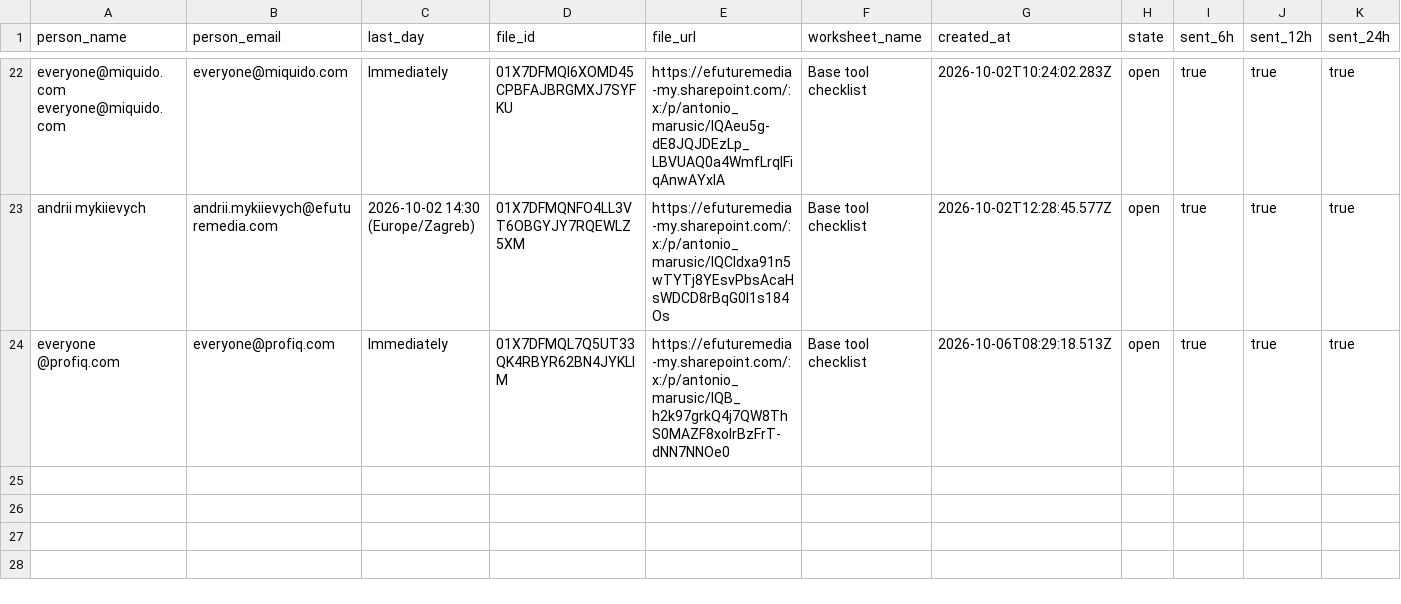
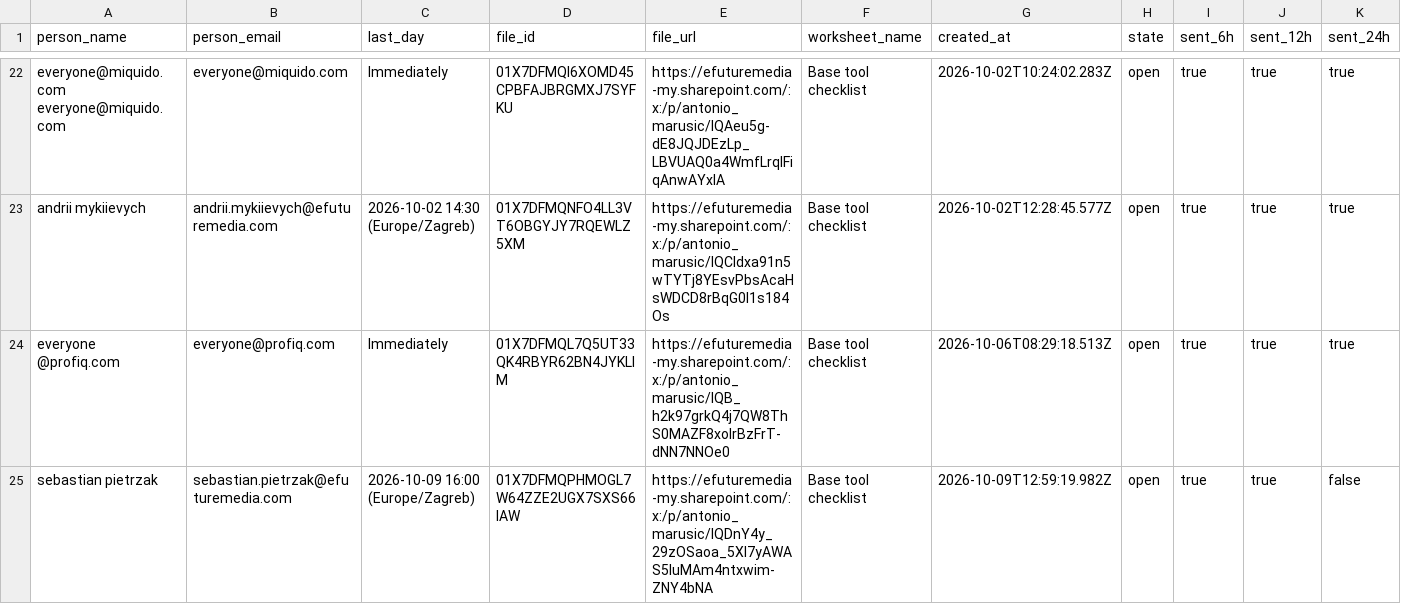
Before and after one commit to antonioefm/n8nbackup, a CSV file: datatables/offboardings.csv, drawn as a sheet; only a part is shown, gaps mark what is left out; rows hold the shown columns only; the diff names each change by its address in the sheet, - before the commit and + after, or states it on an @@ line.

Commit message:
chore(backup): data table offboardings @ 2026-10-10T03:30:01.986Z

```diff
--- a/datatables/offboardings.csv
+++ b/datatables/offboardings.csv
+row 25: sebastian pietrzak | sebastian.pietrzak@efuturemedia.com | 2026-10-09 16:00 (Europe/Zagreb) | 01X7DFMQPHMOGL7W64ZZE2UGX7SXS66IAW | https://efuturemedia-my.sharepoint.com/:x:/p/antonio_marusic/IQDnY4y_29zOSaoa_5Xl7yAWAS5luMAm4ntxwim-ZNY4bNA | Base tool checklist | 2026-10-09T12:59:19.982Z | open | true | true | false
```
